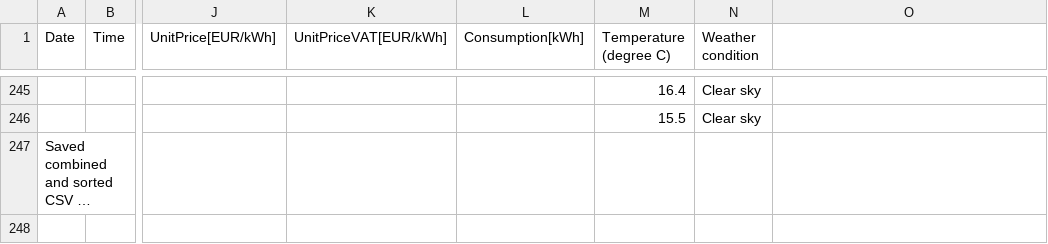
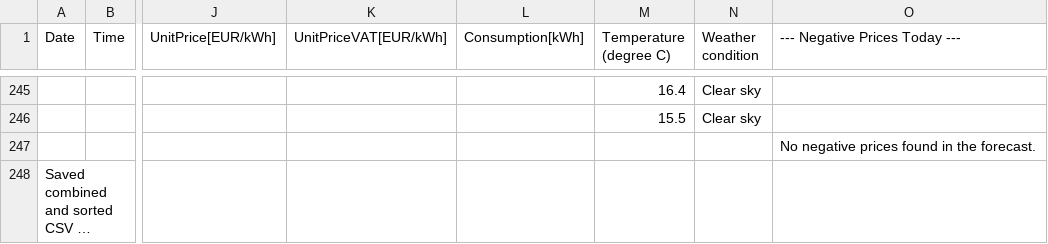
Before and after one commit to Vuidianga/Project, a CSV file: DataBase/db.csv, drawn as a sheet; only a part is shown, gaps mark what is left out; long unchanged cells end in …; rows hold the shown columns only; the diff names each change by its address in the sheet, - before the commit and + after, or states it on an @@ line.

```diff
--- a/DataBase/db.csv
+++ b/DataBase/db.csv
-O1: (empty)
+O1: --- Negative Prices Today ---
+row 247:  |  |  |  |  |  |  | No negative prices found in the forecast.
```
Also changed, not shown: 3 other files.
